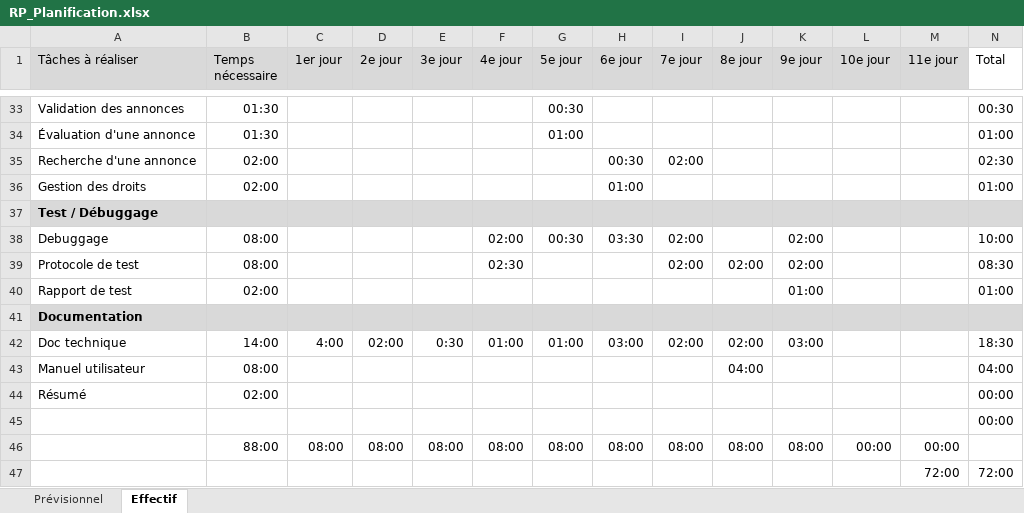
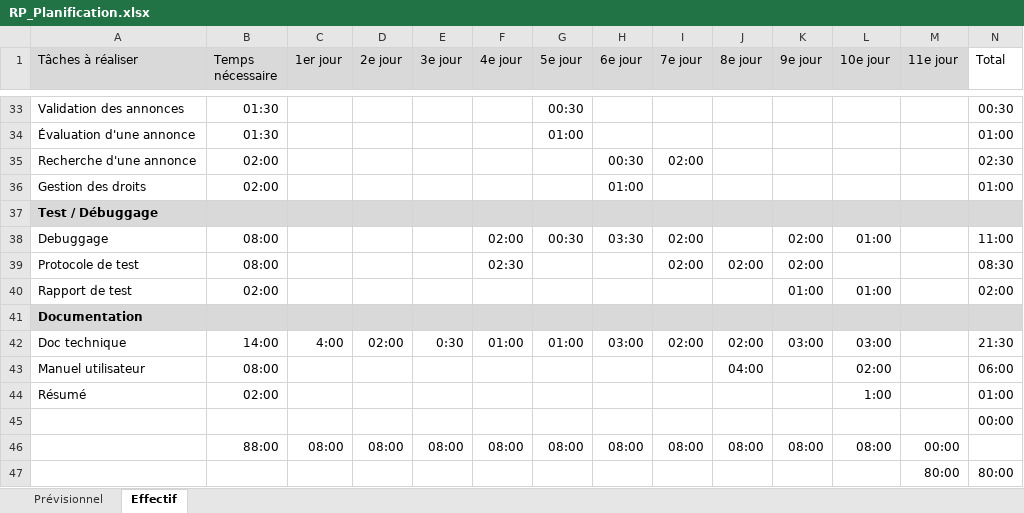
Before and after one commit to AldwynN/RP_TPI_2019, an Excel workbook: docs/Analysis/RP_Planification.xlsx, sheet Effectif, drawn as a sheet; only a part is shown, gaps mark what is left out; values as stored, in another font and other column widths than the file's, no borders; conditional formats not drawn; removed rows and columns are numbered as before the commit, all else as after; the diff names each change by its address in the sheet, - before the commit and + after, or states it on an @@ line.

Commit message:
Jour 10

```diff
--- a/docs/Analysis/RP_Planification.xlsx (sheet Effectif)
+++ b/docs/Analysis/RP_Planification.xlsx (sheet Effectif)
-L38 (10e jour): (empty)
+L38 (10e jour): 01:00
-N38 (Total): 10:00
+N38 (Total): 11:00
-L40 (10e jour): (empty)
+L40 (10e jour): 01:00
-N40 (Total): 01:00
+N40 (Total): 02:00
-L42 (10e jour): (empty)
+L42 (10e jour): 03:00
-N42 (Total): 18:30
+N42 (Total): 21:30
-L43 (10e jour): (empty)
+L43 (10e jour): 02:00
-N43 (Total): 04:00
+N43 (Total): 06:00
-L44 (10e jour): (empty)
+L44 (10e jour): 1:00
-N44 (Total): 00:00
+N44 (Total): 01:00
-L46 (10e jour): 00:00
+L46 (10e jour): 08:00
-row 47:  |  |  |  |  |  |  |  |  |  |  |  | 72:00 | 72:00
+row 47:  |  |  |  |  |  |  |  |  |  |  |  | 80:00 | 80:00
```
Also changed, not shown: 21 other files.
